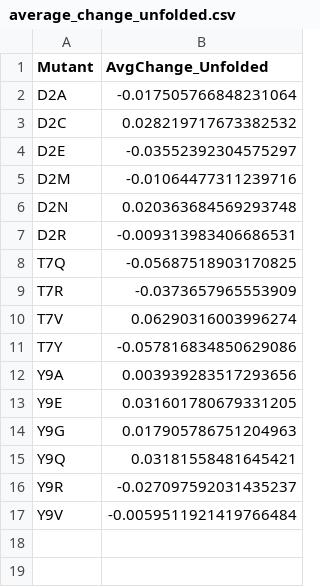
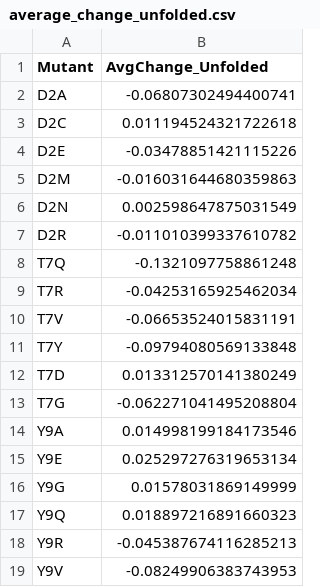
Before and after one commit to MendelsResearchGroup/guiding-peptide-kinetics, a CSV file: data/average_change_unfolded.csv, drawn as a sheet.

```diff
--- a/data/average_change_unfolded.csv
+++ b/data/average_change_unfolded.csv
@@ -1,17 +1,19 @@
 Mutant,AvgChange_Unfolded
-D2A,-0.017505766848231064
-D2C,0.028219717673382532
-D2E,-0.03552392304575297
-D2M,-0.01064477311239716
-D2N,0.020363684569293748
-D2R,-0.009313983406686531
-T7Q,-0.05687518903170825
-T7R,-0.0373657965553909
-T7V,0.06290316003996274
-T7Y,-0.057816834850629086
-Y9A,0.003939283517293656
-Y9E,0.031601780679331205
-Y9G,0.017905786751204963
-Y9Q,0.03181558481645421
-Y9R,-0.027097592031435237
-Y9V,-0.0059511921419766484
+D2A,-0.06807302494400741
+D2C,0.011194524321722618
+D2E,-0.03478851421115226
+D2M,-0.016031644680359863
+D2N,0.002598647875031549
+D2R,-0.011010399337610782
+T7Q,-0.1321097758861248
+T7R,-0.04253165925462034
+T7V,-0.06653524015831191
+T7Y,-0.09794080569133848
+T7D,0.013312570141380249
+T7G,-0.062271041495208804
+Y9A,0.014998199184173546
+Y9E,0.025297276319653134
+Y9G,0.01578031869149999
+Y9Q,0.018897216891660323
+Y9R,-0.045387674116285213
+Y9V,-0.08249906383743953
```
Also changed, not shown: data/average_change_difference.csv, data/average_change_folded.csv, 6 other files.
